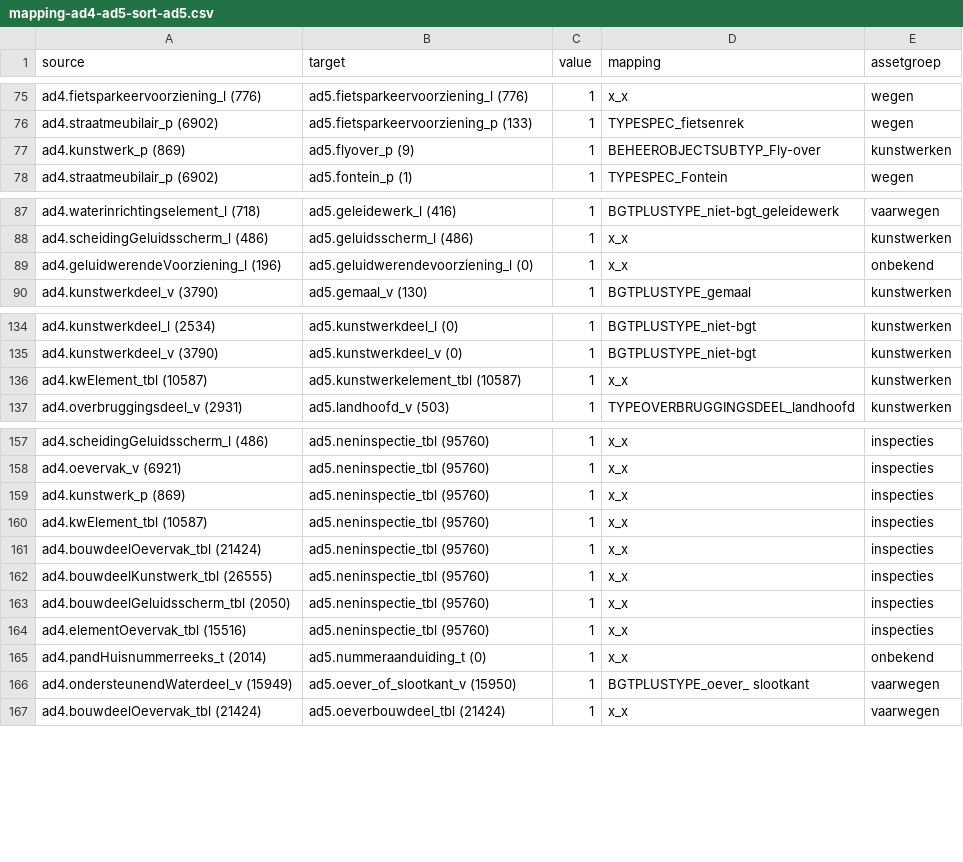
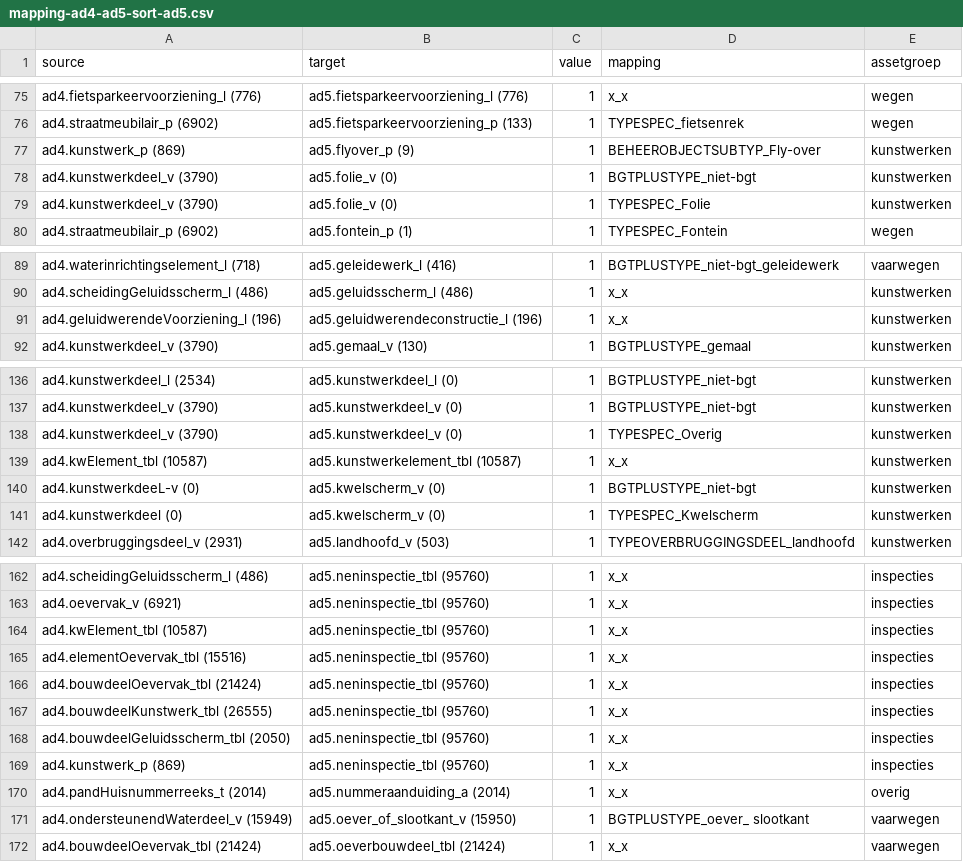
Before and after one commit to provincieNH/provincieNH.github.io, a CSV file: databeheer/mapping-ad4-ad5-sort-ad5.csv, drawn as a sheet; only a part is shown, gaps mark what is left out; the diff covers the shown part only.

```diff
--- a/databeheer/mapping-ad4-ad5-sort-ad5.csv
+++ b/databeheer/mapping-ad4-ad5-sort-ad5.csv
@@ -77,2 +77,4 @@ ad4.straatmeubilair_p (6902),ad5.fietsparkeervoorziening_p (133),1,TYPESPEC_fiet
 ad4.kunstwerk_p (869),ad5.flyover_p (9),1,BEHEEROBJECTSUBTYP_Fly-over,kunstwerken
+ad4.kunstwerkdeel_v (3790),ad5.folie_v (0),1,BGTPLUSTYPE_niet-bgt,kunstwerken
+ad4.kunstwerkdeel_v (3790),ad5.folie_v (0),1,TYPESPEC_Folie,kunstwerken
 ad4.straatmeubilair_p (6902),ad5.fontein_p (1),1,TYPESPEC_Fontein,wegen
@@ -88,3 +90,3 @@ ad4.waterinrichtingselement_l (718),ad5.geleidewerk_l (416),1,BGTPLUSTYPE_niet-b
 ad4.scheidingGeluidsscherm_l (486),ad5.geluidsscherm_l (486),1,x_x,kunstwerken
-ad4.geluidwerendeVoorziening_l (196),ad5.geluidwerendevoorziening_l (0),1,x_x,onbekend
+ad4.geluidwerendeVoorziening_l (196),ad5.geluidwerendeconstructie_l (196),1,x_x,kunstwerken
 ad4.kunstwerkdeel_v (3790),ad5.gemaal_v (130),1,BGTPLUSTYPE_gemaal,kunstwerken
@@ -135,3 +137,6 @@ ad4.kunstwerkdeel_l (2534),ad5.kunstwerkdeel_l (0),1,BGTPLUSTYPE_niet-bgt,kunstw
 ad4.kunstwerkdeel_v (3790),ad5.kunstwerkdeel_v (0),1,BGTPLUSTYPE_niet-bgt,kunstwerken
+ad4.kunstwerkdeel_v (3790),ad5.kunstwerkdeel_v (0),1,TYPESPEC_Overig,kunstwerken
 ad4.kwElement_tbl (10587),ad5.kunstwerkelement_tbl (10587),1,x_x,kunstwerken
+ad4.kunstwerkdeeL-v (0),ad5.kwelscherm_v (0),1,BGTPLUSTYPE_niet-bgt,kunstwerken
+ad4.kunstwerkdeel (0),ad5.kwelscherm_v (0),1,TYPESPEC_Kwelscherm,kunstwerken
 ad4.overbruggingsdeel_v (2931),ad5.landhoofd_v (503),1,TYPEOVERBRUGGINGSDEEL_landhoofd,kunstwerken
@@ -158,4 +163,4 @@ ad4.scheidingGeluidsscherm_l (486),ad5.neninspectie_tbl (95760),1,x_x,inspecties
 ad4.oevervak_v (6921),ad5.neninspectie_tbl (95760),1,x_x,inspecties
-ad4.kunstwerk_p (869),ad5.neninspectie_tbl (95760),1,x_x,inspecties
 ad4.kwElement_tbl (10587),ad5.neninspectie_tbl (95760),1,x_x,inspecties
+ad4.elementOevervak_tbl (15516),ad5.neninspectie_tbl (95760),1,x_x,inspecties
 ad4.bouwdeelOevervak_tbl (21424),ad5.neninspectie_tbl (95760),1,x_x,inspecties
@@ -163,4 +168,4 @@ ad4.bouwdeelKunstwerk_tbl (26555),ad5.neninspectie_tbl (95760),1,x_x,inspecties
 ad4.bouwdeelGeluidsscherm_tbl (2050),ad5.neninspectie_tbl (95760),1,x_x,inspecties
-ad4.elementOevervak_tbl (15516),ad5.neninspectie_tbl (95760),1,x_x,inspecties
-ad4.pandHuisnummerreeks_t (2014),ad5.nummeraanduiding_t (0),1,x_x,onbekend
+ad4.kunstwerk_p (869),ad5.neninspectie_tbl (95760),1,x_x,inspecties
+ad4.pandHuisnummerreeks_t (2014),ad5.nummeraanduiding_a (2014),1,x_x,overig
 ad4.ondersteunendWaterdeel_v (15949),ad5.oever_of_slootkant_v (15950),1,BGTPLUSTYPE_oever_ slootkant,vaarwegen
```
Also changed, not shown: 12 moved rows elsewhere in this file, databeheer/mapping-ad4-ad5-default.csv, databeheer/mapping-ad4-ad5-sort-ad4.csv, 5 other files.
